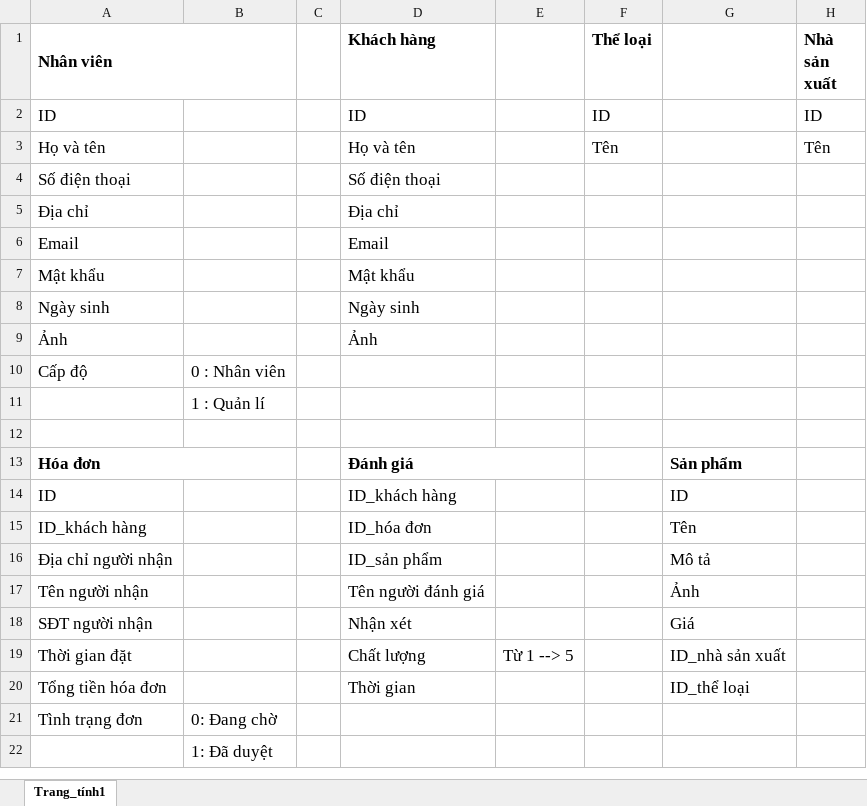
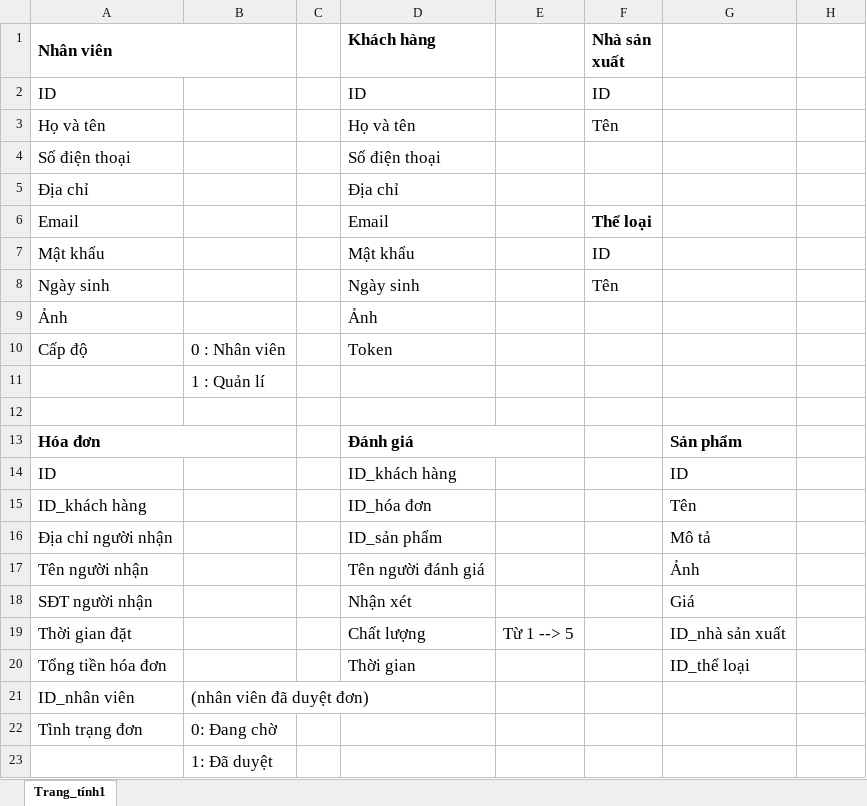
Before and after one commit to chinhnt2211/project_web_1, an Excel workbook: Document/Database.xlsx, sheet Trang_tính1, drawn as a sheet; only a part is shown; values as stored, in another font and other column widths than the file's, no borders; charts and pictures not drawn; the diff names each change by its address in the sheet, - before the commit and + after, or states it on an @@ line.

```diff
--- a/Document/Database.xlsx (sheet Trang_tính1)
+++ b/Document/Database.xlsx (sheet Trang_tính1)
-F1: Thể loại
+F1: Nhà sản xuất
-H1: Nhà sản xuất
+H1: (empty)
-H2: ID
+H2: (empty)
-H3: Tên
+H3: (empty)
-F6 (Nhà sản xuất): (empty)
+F6 (Nhà sản xuất): Thể loại
-F7 (Nhà sản xuất): (empty)
+F7 (Nhà sản xuất): ID
-F8 (Nhà sản xuất): (empty)
+F8 (Nhà sản xuất): Tên
-D10 (Khách hàng): (empty)
+D10 (Khách hàng): Token
+row 21: ID_nhân viên | (nhân viên đã duyệt đơn)
```
Also changed, not shown: 32 other files.
